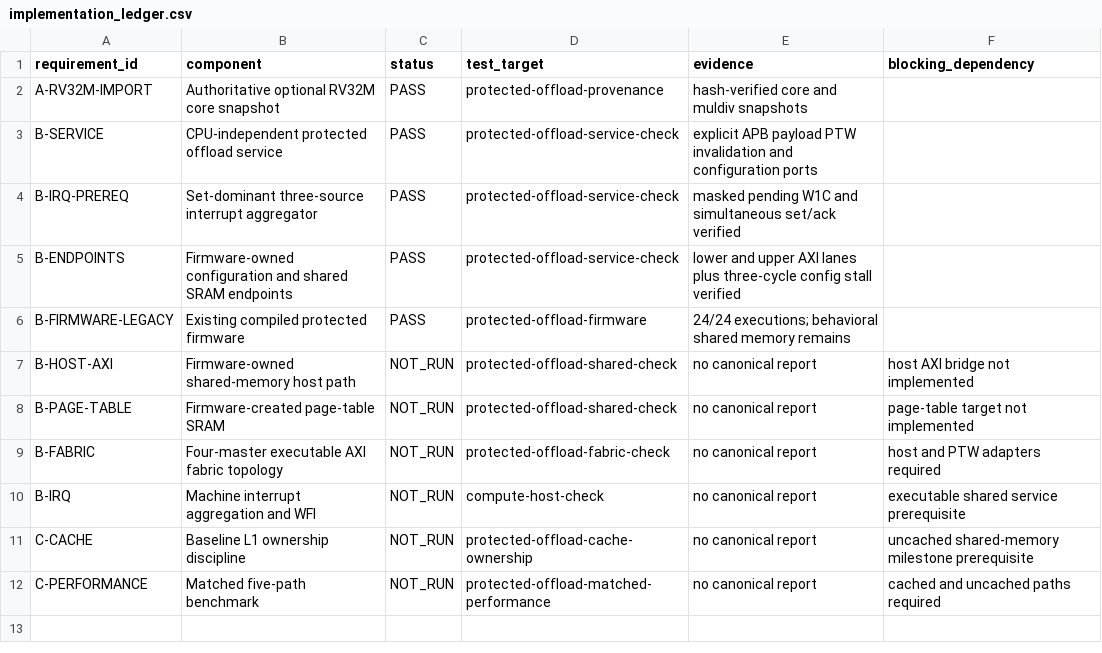
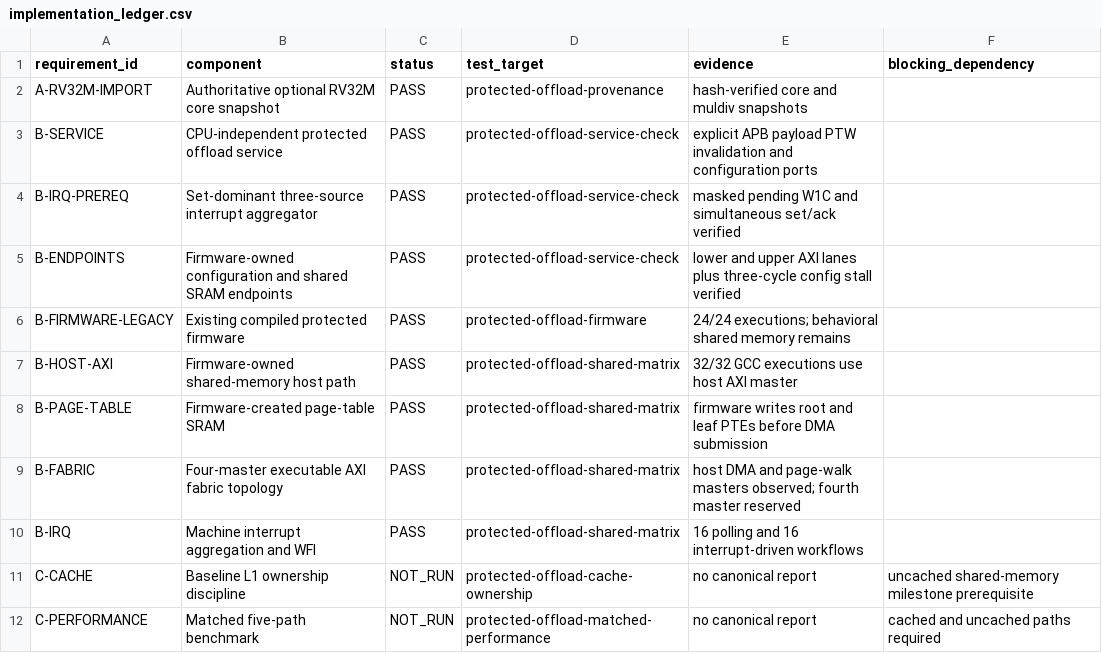
Before and after one commit to ed766/INT8-Tensor-Accelerator-DV, a CSV file: integration/protected_offload/implementation_ledger.csv, drawn as a sheet.

Commit message:
Add firmware-owned shared offload fabric

```diff
--- a/integration/protected_offload/implementation_ledger.csv
+++ b/integration/protected_offload/implementation_ledger.csv
@@ -6,6 +6,6 @@ B-ENDPOINTS,Firmware-owned configuration and shared SRAM endpoints,PASS,protecte
 B-FIRMWARE-LEGACY,Existing compiled protected firmware,PASS,protected-offload-firmware,24/24 executions; behavioral shared memory remains,
-B-HOST-AXI,Firmware-owned shared-memory host path,NOT_RUN,protected-offload-shared-check,no canonical report,host AXI bridge not implemented
-B-PAGE-TABLE,Firmware-created page-table SRAM,NOT_RUN,protected-offload-shared-check,no canonical report,page-table target not implemented
-B-FABRIC,Four-master executable AXI fabric topology,NOT_RUN,protected-offload-fabric-check,no canonical report,host and PTW adapters required
-B-IRQ,Machine interrupt aggregation and WFI,NOT_RUN,compute-host-check,no canonical report,executable shared service prerequisite
+B-HOST-AXI,Firmware-owned shared-memory host path,PASS,protected-offload-shared-matrix,32/32 GCC executions use host AXI master,
+B-PAGE-TABLE,Firmware-created page-table SRAM,PASS,protected-offload-shared-matrix,firmware writes root and leaf PTEs before DMA submission,
+B-FABRIC,Four-master executable AXI fabric topology,PASS,protected-offload-shared-matrix,host DMA and page-walk masters observed; fourth master reserved,
+B-IRQ,Machine interrupt aggregation and WFI,PASS,protected-offload-shared-matrix,16 polling and 16 interrupt-driven workflows,
 C-CACHE,Baseline L1 ownership discipline,NOT_RUN,protected-offload-cache-ownership,no canonical report,uncached shared-memory milestone prerequisite
```
Also changed, not shown: 7 other files.
